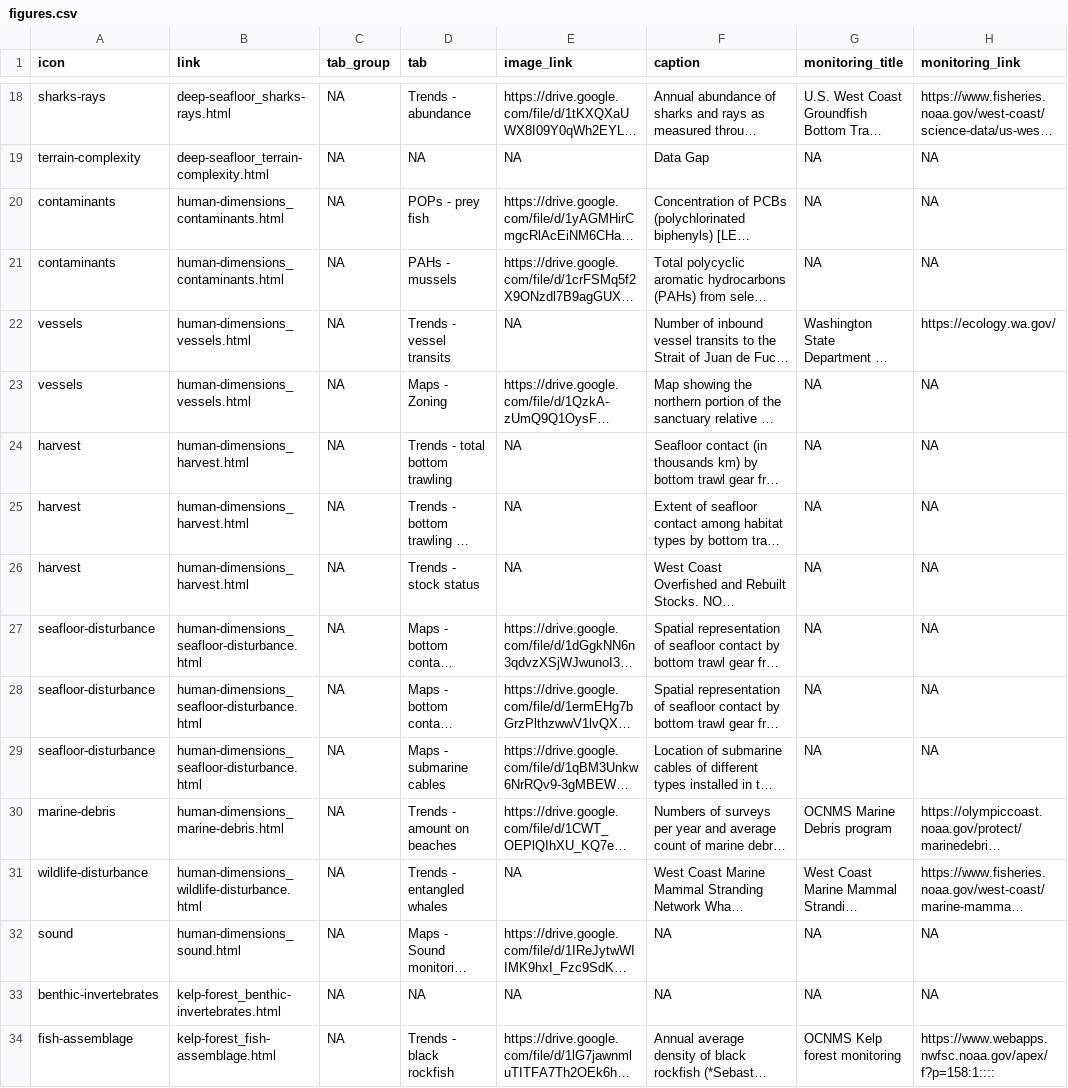
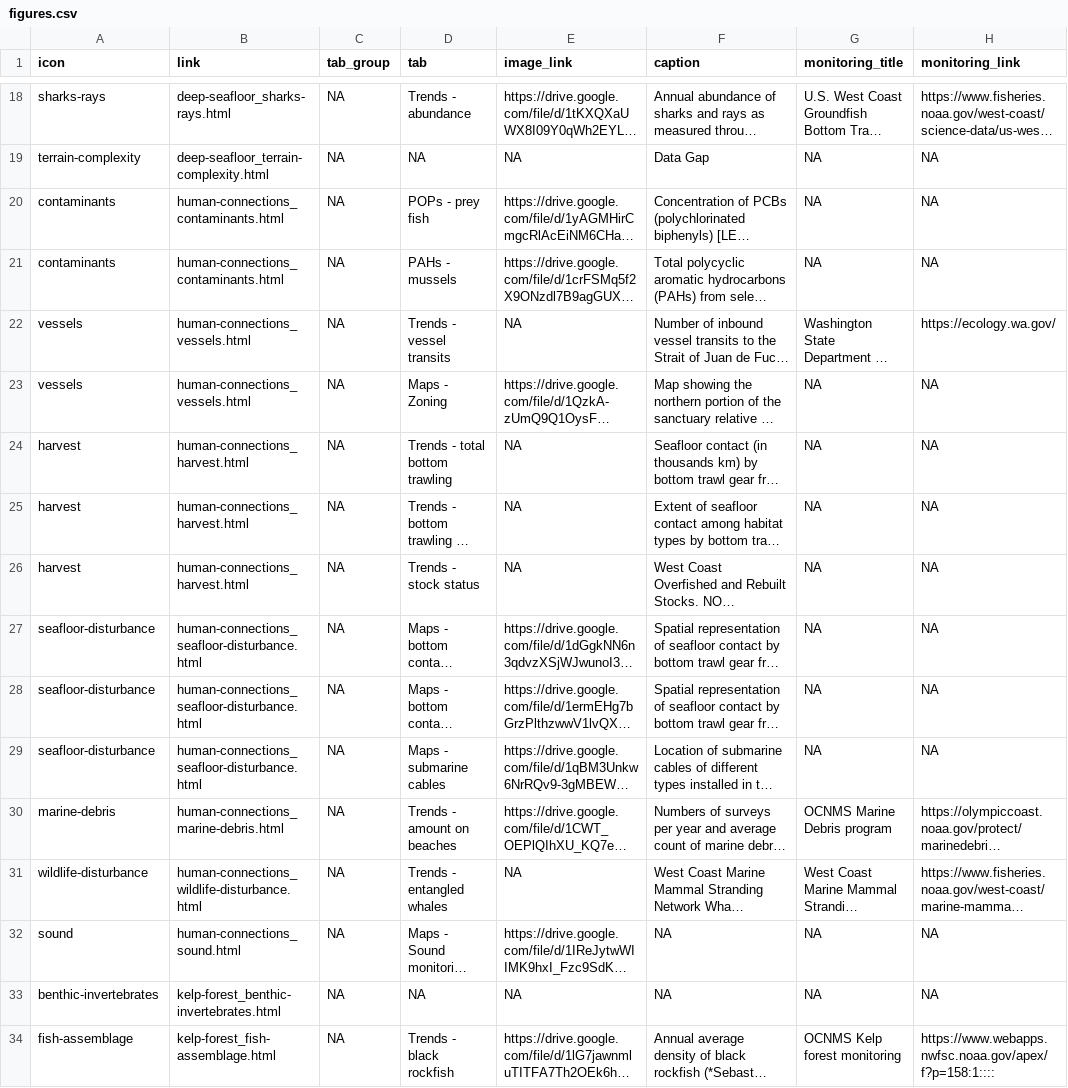
Before and after one commit to noaa-onms/ocnms, a CSV file: data/gsheets/figures.csv, drawn as a sheet; only a part is shown, gaps mark what is left out; long unchanged cells end in …; the diff names each change by its address in the sheet, - before the commit and + after, or states it on an @@ line.

```diff
--- a/data/gsheets/figures.csv
+++ b/data/gsheets/figures.csv
-B20:B21 (link): human-dimensions_contaminants.html
+B20:B21 (link): human-connections_contaminants.html
-B22:B23 (link): human-dimensions_vessels.html
+B22:B23 (link): human-connections_vessels.html
-B24:B26 (link): human-dimensions_harvest.html
+B24:B26 (link): human-connections_harvest.html
-B27:B29 (link): human-dimensions_seafloor-disturbance.html
+B27:B29 (link): human-connections_seafloor-disturbance.html
-B30 (link): human-dimensions_marine-debris.html
+B30 (link): human-connections_marine-debris.html
-B31 (link): human-dimensions_wildlife-disturbance.html
+B31 (link): human-connections_wildlife-disturbance.html
-B32 (link): human-dimensions_sound.html
+B32 (link): human-connections_sound.html
```
Also changed, not shown: data/gsheets/modals.csv, data/gsheets/scenes.csv, 33 other files.
